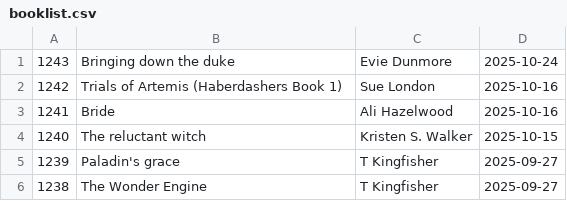
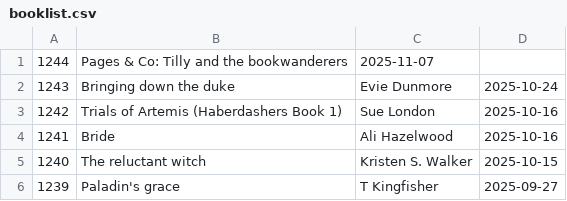
Before and after one commit to talopine/Gloomy-Octopus-Blog, a CSV file: content/pages/booklist/booklist.csv, drawn as a sheet; only a part is shown; the shorter side is filled out with more unchanged rows; the diff names each change by its address in the sheet, - before the commit and + after, or states it on an @@ line.

Commit message:
Update booklist.csv

```diff
--- a/content/pages/booklist/booklist.csv
+++ b/content/pages/booklist/booklist.csv
+row 1: 1244 | Pages & Co: Tilly and the bookwanderers | 2025-11-07
```
